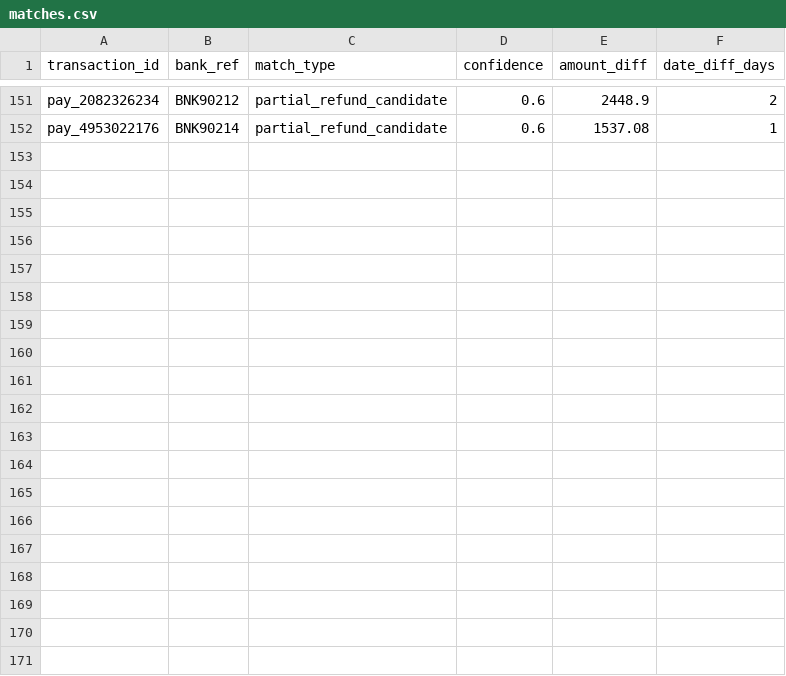
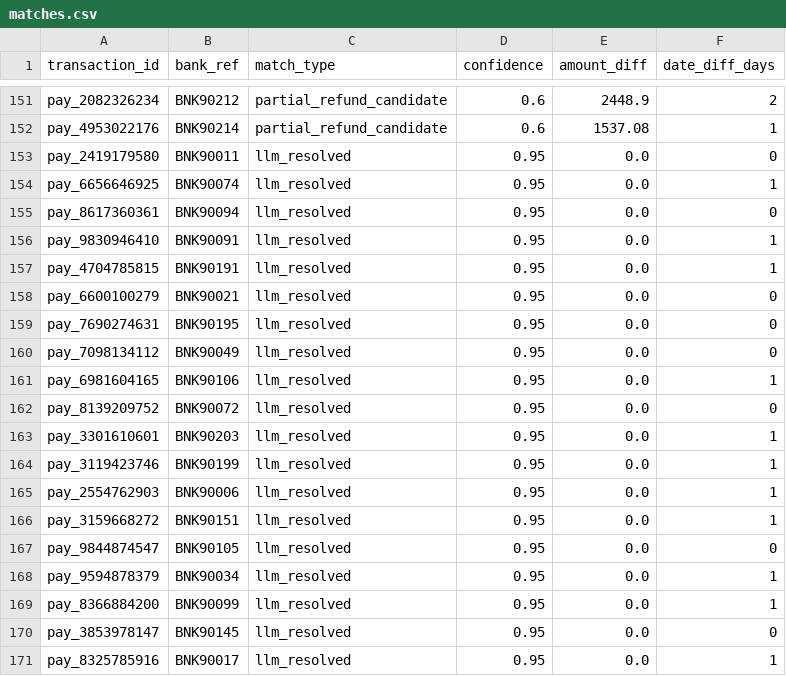
Before and after one commit to 23f3002112/AI_Finance_Controller, a CSV file: DATA/matches.csv, drawn as a sheet; only a part is shown, gaps mark what is left out; the diff covers the shown part only; the diff names each change by its address in the sheet, - before the commit and + after, or states it on an @@ line.

```diff
--- a/DATA/matches.csv
+++ b/DATA/matches.csv
+row 153: pay_2419179580 | BNK90011 | llm_resolved | 0.95 | 0.0 | 0
+row 154: pay_6656646925 | BNK90074 | llm_resolved | 0.95 | 0.0 | 1
+row 155: pay_8617360361 | BNK90094 | llm_resolved | 0.95 | 0.0 | 0
+row 156: pay_9830946410 | BNK90091 | llm_resolved | 0.95 | 0.0 | 1
+row 157: pay_4704785815 | BNK90191 | llm_resolved | 0.95 | 0.0 | 1
+row 158: pay_6600100279 | BNK90021 | llm_resolved | 0.95 | 0.0 | 0
+row 159: pay_7690274631 | BNK90195 | llm_resolved | 0.95 | 0.0 | 0
+row 160: pay_7098134112 | BNK90049 | llm_resolved | 0.95 | 0.0 | 0
+row 161: pay_6981604165 | BNK90106 | llm_resolved | 0.95 | 0.0 | 1
+row 162: pay_8139209752 | BNK90072 | llm_resolved | 0.95 | 0.0 | 0
+row 163: pay_3301610601 | BNK90203 | llm_resolved | 0.95 | 0.0 | 1
+row 164: pay_3119423746 | BNK90199 | llm_resolved | 0.95 | 0.0 | 1
+row 165: pay_2554762903 | BNK90006 | llm_resolved | 0.95 | 0.0 | 1
+row 166: pay_3159668272 | BNK90151 | llm_resolved | 0.95 | 0.0 | 1
+row 167: pay_9844874547 | BNK90105 | llm_resolved | 0.95 | 0.0 | 0
+row 168: pay_9594878379 | BNK90034 | llm_resolved | 0.95 | 0.0 | 1
+row 169: pay_8366884200 | BNK90099 | llm_resolved | 0.95 | 0.0 | 1
+row 170: pay_3853978147 | BNK90145 | llm_resolved | 0.95 | 0.0 | 0
+row 171: pay_8325785916 | BNK90017 | llm_resolved | 0.95 | 0.0 | 1
```
Also changed, not shown: 11 added rows elsewhere in this file, DATA/bank_statement.csv, DATA/exceptions.csv, 4 other files.
